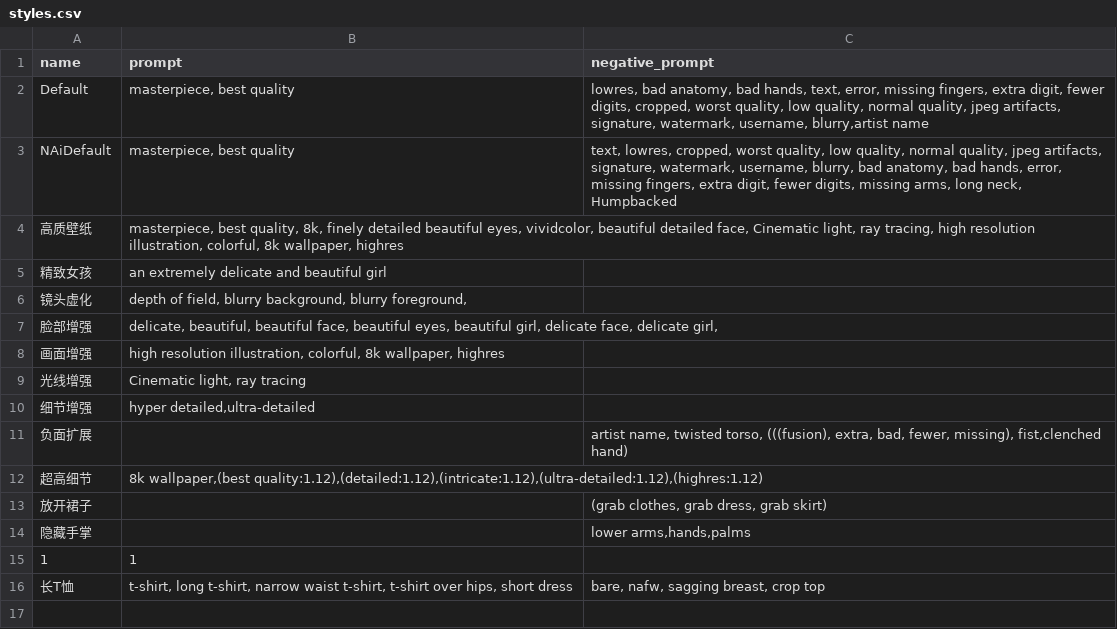
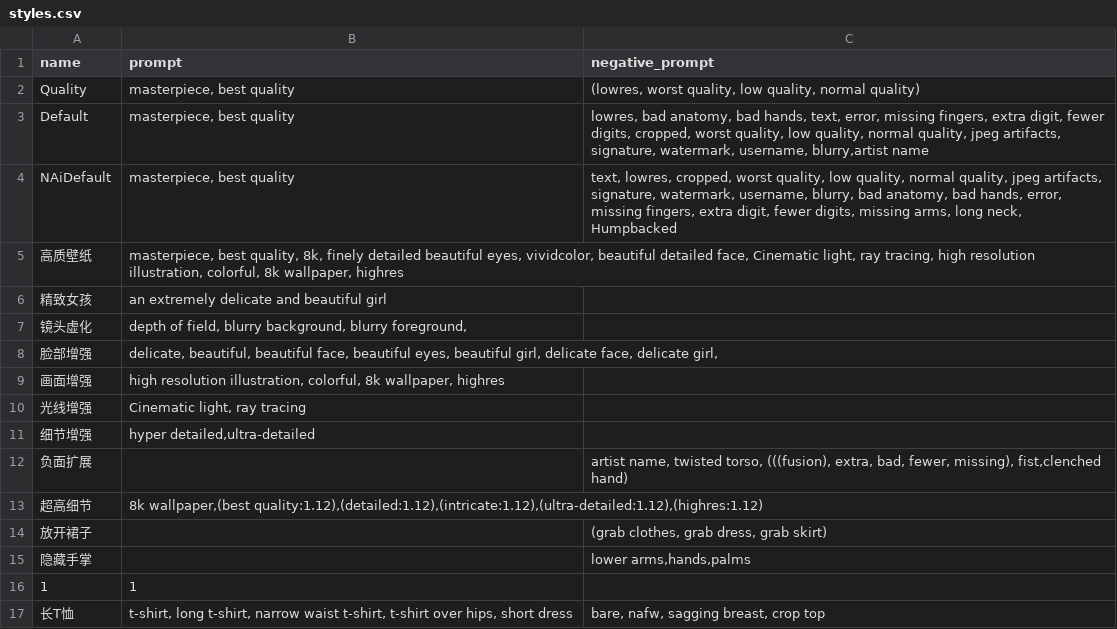
Before and after one commit to viyiviyi/sd-configs, a CSV file: dist/styles.csv, drawn as a sheet; the diff names each change by its address in the sheet, - before the commit and + after, or states it on an @@ line.

Commit message:
update

```diff
--- a/dist/styles.csv
+++ b/dist/styles.csv
+row 2: Quality | masterpiece, best quality | (lowres, worst quality, low quality, normal quality)
```
